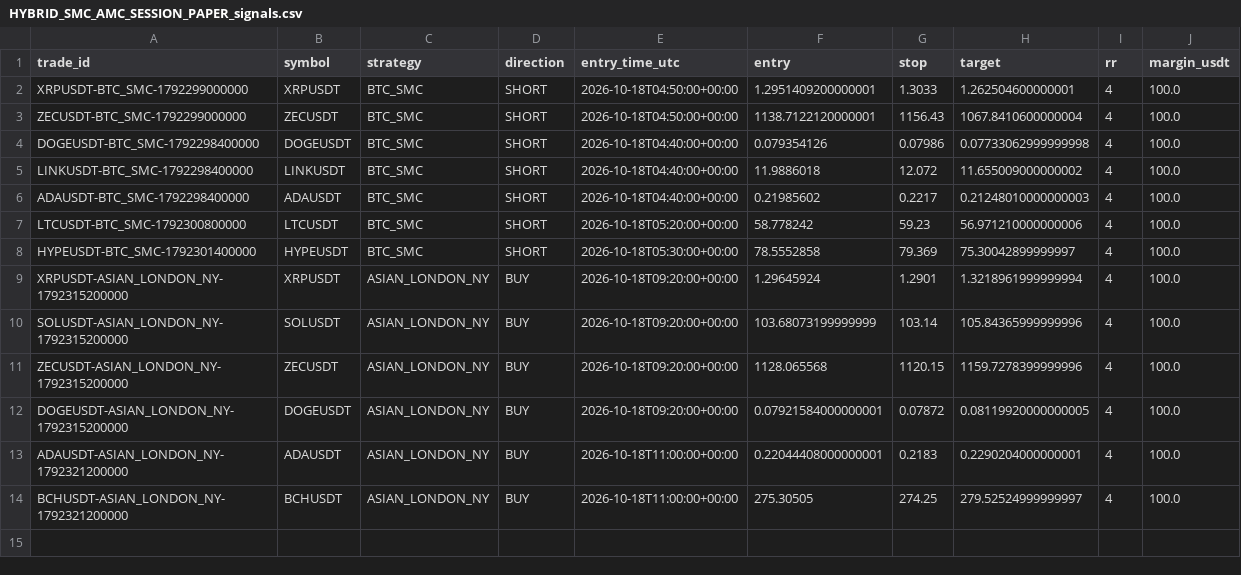
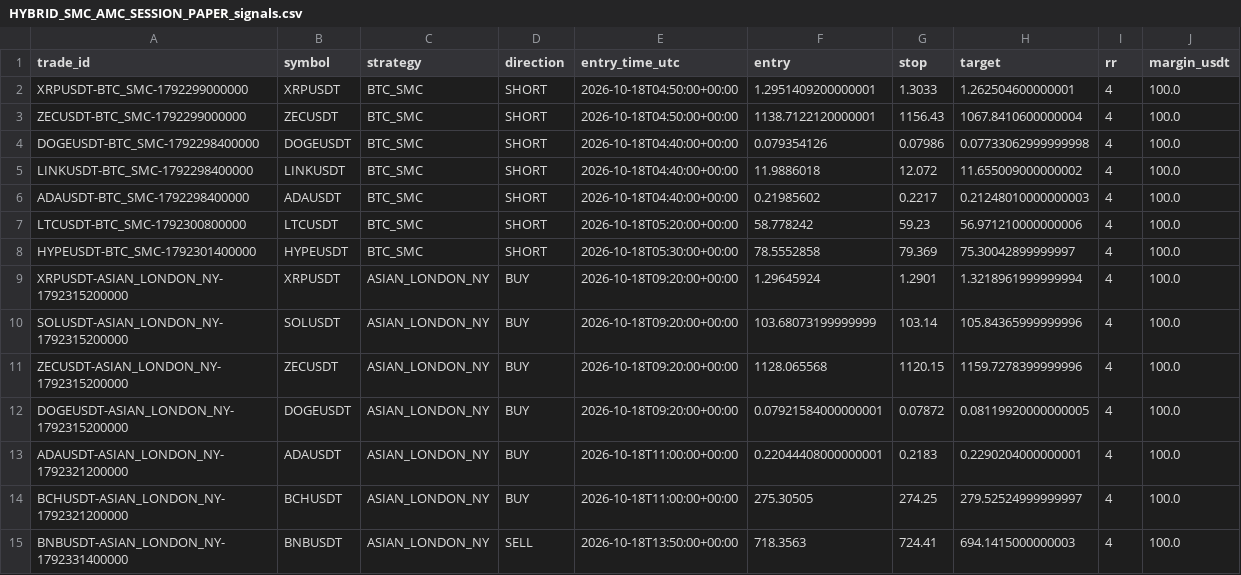
Before and after one commit to jharajesh1210/crypto-early-scanner, a CSV file: HYBRID_SMC_AMC_SESSION_PAPER_signals.csv, drawn as a sheet.

```diff
--- a/HYBRID_SMC_AMC_SESSION_PAPER_signals.csv
+++ b/HYBRID_SMC_AMC_SESSION_PAPER_signals.csv
@@ -14 +14,2 @@ ADAUSDT-ASIAN_LONDON_NY-1792321200000,ADAUSDT,ASIAN_LONDON_NY,BUY,2026-10-18T11:
 BCHUSDT-ASIAN_LONDON_NY-1792321200000,BCHUSDT,ASIAN_LONDON_NY,BUY,2026-10-18T11:00:00+00:00,275.30505,274.25,279.52524999999997,4,100.0
+BNBUSDT-ASIAN_LONDON_NY-1792331400000,BNBUSDT,ASIAN_LONDON_NY,SELL,2026-10-18T13:50:00+00:00,718.3563,724.41,694.1415000000003,4,100.0
```
Also changed, not shown: HYBRID_SMC_AMC_SESSION_PAPER_trades.csv, 1 other file.
